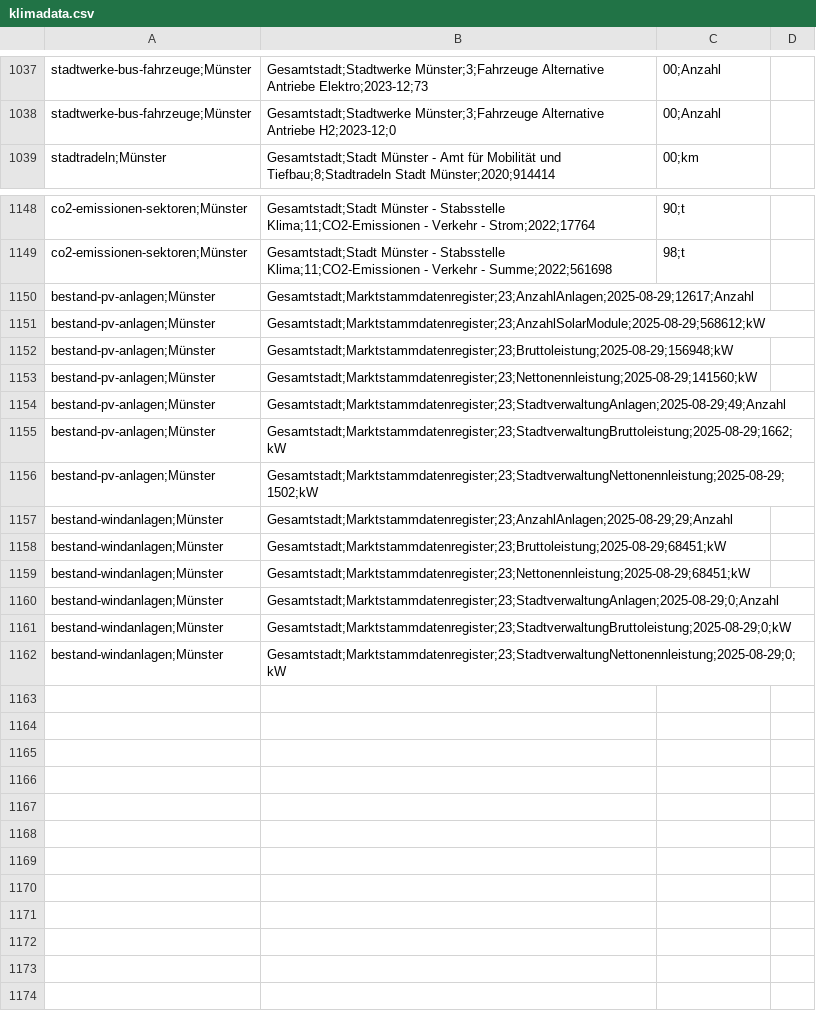
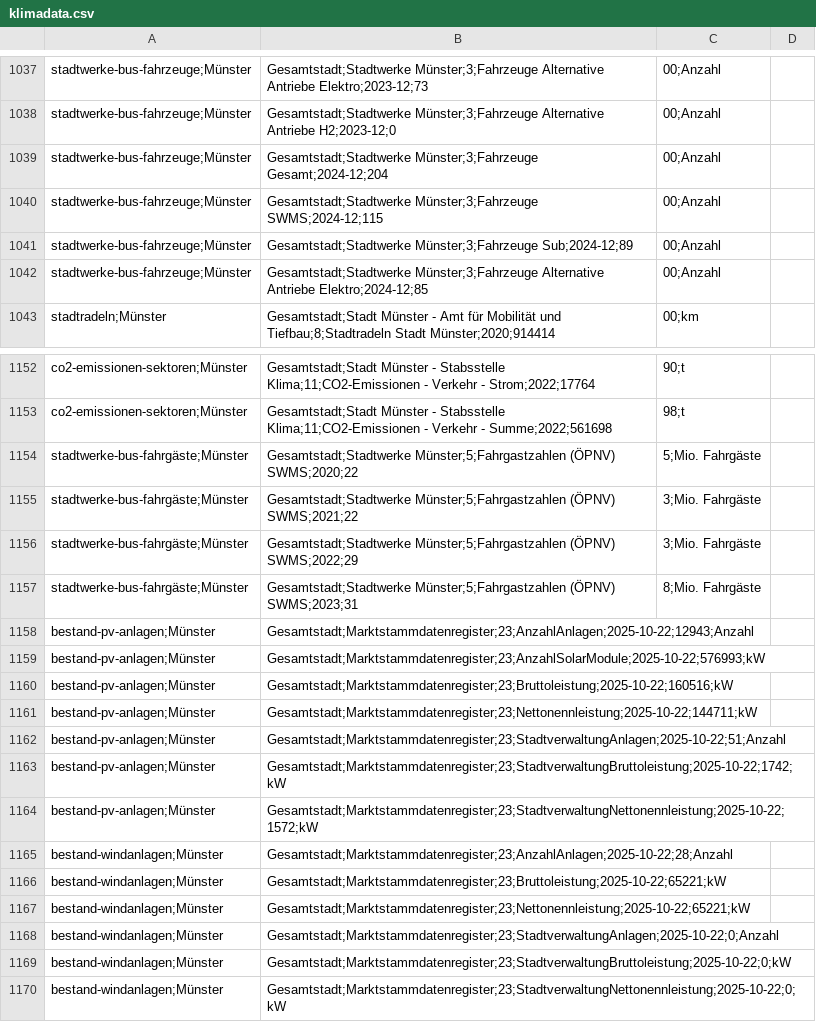
Before and after one commit to od-ms/converter-scripts, a CSV file: klimadashboard/klimadata.csv, drawn as a sheet; only a part is shown, gaps mark what is left out.

Commit message:
Updated data for SWMS

```diff
--- a/klimadashboard/klimadata.csv
+++ b/klimadashboard/klimadata.csv
@@ -1038,2 +1038,6 @@ stadtwerke-bus-fahrzeuge;Münster, Gesamtstadt;Stadtwerke Münster;3;Fahrzeuge A
 stadtwerke-bus-fahrzeuge;Münster, Gesamtstadt;Stadtwerke Münster;3;Fahrzeuge Alternative Antriebe H2;2023-12;0,00;Anzahl
+stadtwerke-bus-fahrzeuge;Münster, Gesamtstadt;Stadtwerke Münster;3;Fahrzeuge Gesamt;2024-12;204,00;Anzahl
+stadtwerke-bus-fahrzeuge;Münster, Gesamtstadt;Stadtwerke Münster;3;Fahrzeuge SWMS;2024-12;115,00;Anzahl
+stadtwerke-bus-fahrzeuge;Münster, Gesamtstadt;Stadtwerke Münster;3;Fahrzeuge Sub;2024-12;89,00;Anzahl
+stadtwerke-bus-fahrzeuge;Münster, Gesamtstadt;Stadtwerke Münster;3;Fahrzeuge Alternative Antriebe Elektro;2024-12;85,00;Anzahl
 stadtradeln;Münster, Gesamtstadt;Stadt Münster - Amt für Mobilität und Tiefbau;8;Stadtradeln Stadt Münster;2020;914414,00;km
@@ -1149,14 +1153,18 @@ co2-emissionen-sektoren;Münster, Gesamtstadt;Stadt Münster - Stabsstelle Klima
 co2-emissionen-sektoren;Münster, Gesamtstadt;Stadt Münster - Stabsstelle Klima;11;CO2-Emissionen - Verkehr - Summe;2022;561698,98;t
-bestand-pv-anlagen;Münster, Gesamtstadt;Marktstammdatenregister;23;AnzahlAnlagen;2025-08-29;12617;Anzahl
-bestand-pv-anlagen;Münster, Gesamtstadt;Marktstammdatenregister;23;AnzahlSolarModule;2025-08-29;568612;kW
-bestand-pv-anlagen;Münster, Gesamtstadt;Marktstammdatenregister;23;Bruttoleistung;2025-08-29;156948;kW
-bestand-pv-anlagen;Münster, Gesamtstadt;Marktstammdatenregister;23;Nettonennleistung;2025-08-29;141560;kW
-bestand-pv-anlagen;Münster, Gesamtstadt;Marktstammdatenregister;23;StadtverwaltungAnlagen;2025-08-29;49;Anzahl
-bestand-pv-anlagen;Münster, Gesamtstadt;Marktstammdatenregister;23;StadtverwaltungBruttoleistung;2025-08-29;1662;kW
-bestand-pv-anlagen;Münster, Gesamtstadt;Marktstammdatenregister;23;StadtverwaltungNettonennleistung;2025-08-29;1502;kW
-bestand-windanlagen;Münster, Gesamtstadt;Marktstammdatenregister;23;AnzahlAnlagen;2025-08-29;29;Anzahl
-bestand-windanlagen;Münster, Gesamtstadt;Marktstammdatenregister;23;Bruttoleistung;2025-08-29;68451;kW
-bestand-windanlagen;Münster, Gesamtstadt;Marktstammdatenregister;23;Nettonennleistung;2025-08-29;68451;kW
-bestand-windanlagen;Münster, Gesamtstadt;Marktstammdatenregister;23;StadtverwaltungAnlagen;2025-08-29;0;Anzahl
-bestand-windanlagen;Münster, Gesamtstadt;Marktstammdatenregister;23;StadtverwaltungBruttoleistung;2025-08-29;0;kW
-bestand-windanlagen;Münster, Gesamtstadt;Marktstammdatenregister;23;StadtverwaltungNettonennleistung;2025-08-29;0;kW
+stadtwerke-bus-fahrgäste;Münster, Gesamtstadt;Stadtwerke Münster;5;Fahrgastzahlen (ÖPNV) SWMS;2020;22,5;Mio. Fahrgäste
+stadtwerke-bus-fahrgäste;Münster, Gesamtstadt;Stadtwerke Münster;5;Fahrgastzahlen (ÖPNV) SWMS;2021;22,3;Mio. Fahrgäste
+stadtwerke-bus-fahrgäste;Münster, Gesamtstadt;Stadtwerke Münster;5;Fahrgastzahlen (ÖPNV) SWMS;2022;29,3;Mio. Fahrgäste
+stadtwerke-bus-fahrgäste;Münster, Gesamtstadt;Stadtwerke Münster;5;Fahrgastzahlen (ÖPNV) SWMS;2023;31,8;Mio. Fahrgäste
+bestand-pv-anlagen;Münster, Gesamtstadt;Marktstammdatenregister;23;AnzahlAnlagen;2025-10-22;12943;Anzahl
+bestand-pv-anlagen;Münster, Gesamtstadt;Marktstammdatenregister;23;AnzahlSolarModule;2025-10-22;576993;kW
+bestand-pv-anlagen;Münster, Gesamtstadt;Marktstammdatenregister;23;Bruttoleistung;2025-10-22;160516;kW
+bestand-pv-anlagen;Münster, Gesamtstadt;Marktstammdatenregister;23;Nettonennleistung;2025-10-22;144711;kW
+bestand-pv-anlagen;Münster, Gesamtstadt;Marktstammdatenregister;23;StadtverwaltungAnlagen;2025-10-22;51;Anzahl
+bestand-pv-anlagen;Münster, Gesamtstadt;Marktstammdatenregister;23;StadtverwaltungBruttoleistung;2025-10-22;1742;kW
+bestand-pv-anlagen;Münster, Gesamtstadt;Marktstammdatenregister;23;StadtverwaltungNettonennleistung;2025-10-22;1572;kW
+bestand-windanlagen;Münster, Gesamtstadt;Marktstammdatenregister;23;AnzahlAnlagen;2025-10-22;28;Anzahl
+bestand-windanlagen;Münster, Gesamtstadt;Marktstammdatenregister;23;Bruttoleistung;2025-10-22;65221;kW
+bestand-windanlagen;Münster, Gesamtstadt;Marktstammdatenregister;23;Nettonennleistung;2025-10-22;65221;kW
+bestand-windanlagen;Münster, Gesamtstadt;Marktstammdatenregister;23;StadtverwaltungAnlagen;2025-10-22;0;Anzahl
+bestand-windanlagen;Münster, Gesamtstadt;Marktstammdatenregister;23;StadtverwaltungBruttoleistung;2025-10-22;0;kW
+bestand-windanlagen;Münster, Gesamtstadt;Marktstammdatenregister;23;StadtverwaltungNettonennleistung;2025-10-22;0;kW
```
